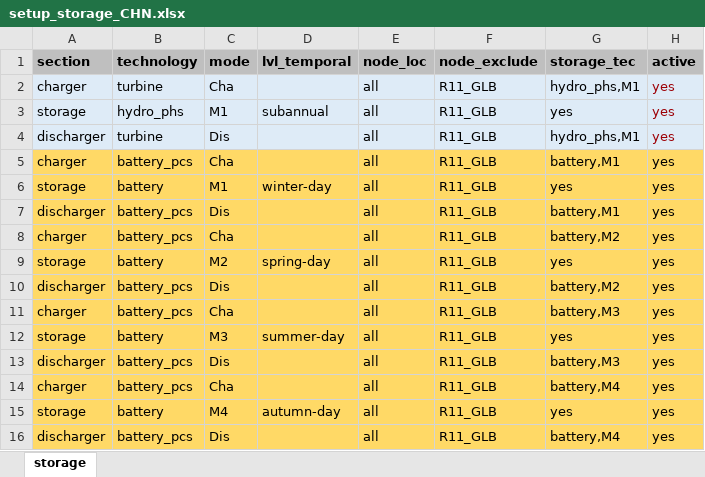
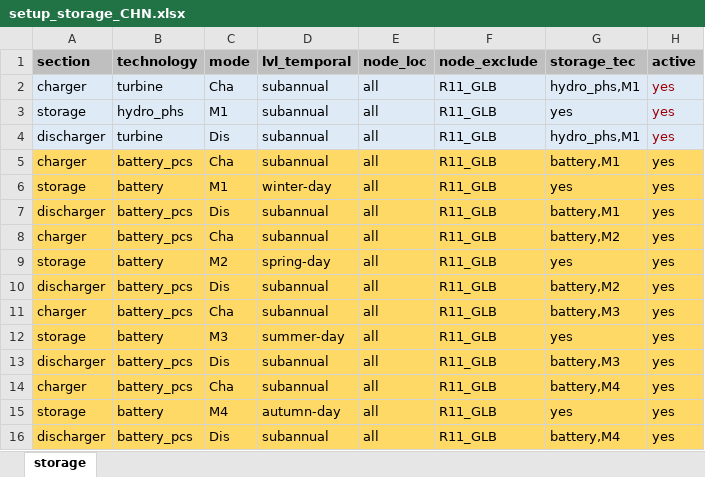
Before and after one commit to marek-iiasa/zz_yssp22_tc, an Excel workbook: scenario work/China/data/setup_storage_CHN.xlsx, sheet storage, drawn as a sheet; only a part is shown; values as stored, in another font and other column widths than the file's, no borders; the diff names each change by its address in the sheet, - before the commit and + after, or states it on an @@ line.

Commit message:
Update input setup for storage China

```diff
--- a/scenario work/China/data/setup_storage_CHN.xlsx (sheet storage)
+++ b/scenario work/China/data/setup_storage_CHN.xlsx (sheet storage)
-D2 (lvl_temporal): (empty)
+D2 (lvl_temporal): subannual
-D4:D5 (lvl_temporal): (empty)
+D4:D5 (lvl_temporal): subannual
-D7:D8 (lvl_temporal): (empty)
+D7:D8 (lvl_temporal): subannual
-D10:D11 (lvl_temporal): (empty)
+D10:D11 (lvl_temporal): subannual
-D13:D14 (lvl_temporal): (empty)
+D13:D14 (lvl_temporal): subannual
-D16 (lvl_temporal): (empty)
+D16 (lvl_temporal): subannual
```
